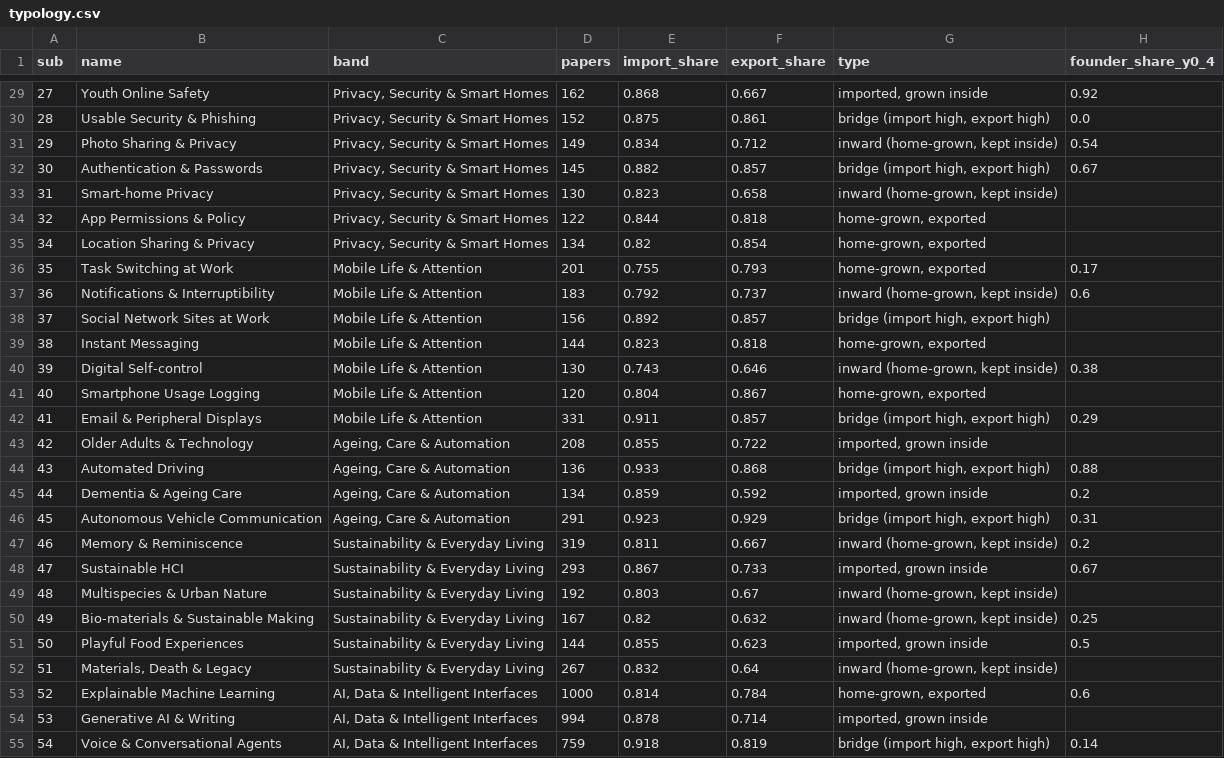
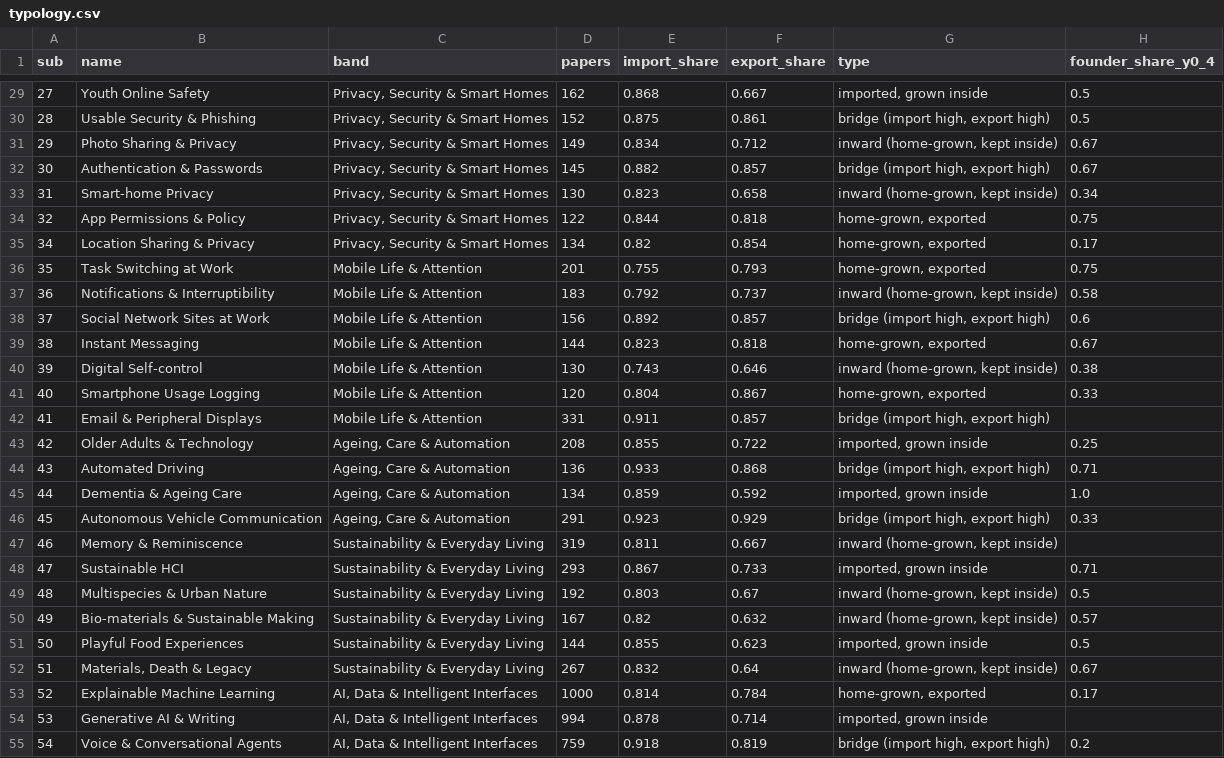
Before and after one commit to mytkymt/paper-lineage, a CSV file: analysis/results/core/typology.csv, drawn as a sheet; only a part is shown, gaps mark what is left out; the diff covers the shown part only.

```diff
--- a/analysis/results/core/typology.csv
+++ b/analysis/results/core/typology.csv
@@ -29,27 +29,27 @@ sub,name,band,papers,import_share,export_share,type,founder_share_y0_4
-27,Youth Online Safety,"Privacy, Security & Smart Homes",162,0.868,0.667,"imported, grown inside",0.92
-28,Usable Security & Phishing,"Privacy, Security & Smart Homes",152,0.875,0.861,"bridge (import high, export high)",0.0
-29,Photo Sharing & Privacy,"Privacy, Security & Smart Homes",149,0.834,0.712,"inward (home-grown, kept inside)",0.54
+27,Youth Online Safety,"Privacy, Security & Smart Homes",162,0.868,0.667,"imported, grown inside",0.5
+28,Usable Security & Phishing,"Privacy, Security & Smart Homes",152,0.875,0.861,"bridge (import high, export high)",0.5
+29,Photo Sharing & Privacy,"Privacy, Security & Smart Homes",149,0.834,0.712,"inward (home-grown, kept inside)",0.67
 30,Authentication & Passwords,"Privacy, Security & Smart Homes",145,0.882,0.857,"bridge (import high, export high)",0.67
-31,Smart-home Privacy,"Privacy, Security & Smart Homes",130,0.823,0.658,"inward (home-grown, kept inside)",
-32,App Permissions & Policy,"Privacy, Security & Smart Homes",122,0.844,0.818,"home-grown, exported",
-34,Location Sharing & Privacy,"Privacy, Security & Smart Homes",134,0.82,0.854,"home-grown, exported",
-35,Task Switching at Work,Mobile Life & Attention,201,0.755,0.793,"home-grown, exported",0.17
-36,Notifications & Interruptibility,Mobile Life & Attention,183,0.792,0.737,"inward (home-grown, kept inside)",0.6
-37,Social Network Sites at Work,Mobile Life & Attention,156,0.892,0.857,"bridge (import high, export high)",
-38,Instant Messaging,Mobile Life & Attention,144,0.823,0.818,"home-grown, exported",
+31,Smart-home Privacy,"Privacy, Security & Smart Homes",130,0.823,0.658,"inward (home-grown, kept inside)",0.34
+32,App Permissions & Policy,"Privacy, Security & Smart Homes",122,0.844,0.818,"home-grown, exported",0.75
+34,Location Sharing & Privacy,"Privacy, Security & Smart Homes",134,0.82,0.854,"home-grown, exported",0.17
+35,Task Switching at Work,Mobile Life & Attention,201,0.755,0.793,"home-grown, exported",0.75
+36,Notifications & Interruptibility,Mobile Life & Attention,183,0.792,0.737,"inward (home-grown, kept inside)",0.58
+37,Social Network Sites at Work,Mobile Life & Attention,156,0.892,0.857,"bridge (import high, export high)",0.6
+38,Instant Messaging,Mobile Life & Attention,144,0.823,0.818,"home-grown, exported",0.67
 39,Digital Self-control,Mobile Life & Attention,130,0.743,0.646,"inward (home-grown, kept inside)",0.38
-40,Smartphone Usage Logging,Mobile Life & Attention,120,0.804,0.867,"home-grown, exported",
-41,Email & Peripheral Displays,Mobile Life & Attention,331,0.911,0.857,"bridge (import high, export high)",0.29
-42,Older Adults & Technology,"Ageing, Care & Automation",208,0.855,0.722,"imported, grown inside",
-43,Automated Driving,"Ageing, Care & Automation",136,0.933,0.868,"bridge (import high, export high)",0.88
-44,Dementia & Ageing Care,"Ageing, Care & Automation",134,0.859,0.592,"imported, grown inside",0.2
-45,Autonomous Vehicle Communication,"Ageing, Care & Automation",291,0.923,0.929,"bridge (import high, export high)",0.31
-46,Memory & Reminiscence,Sustainability & Everyday Living,319,0.811,0.667,"inward (home-grown, kept inside)",0.2
-47,Sustainable HCI,Sustainability & Everyday Living,293,0.867,0.733,"imported, grown inside",0.67
-48,Multispecies & Urban Nature,Sustainability & Everyday Living,192,0.803,0.67,"inward (home-grown, kept inside)",
-49,Bio-materials & Sustainable Making,Sustainability & Everyday Living,167,0.82,0.632,"inward (home-grown, kept inside)",0.25
+40,Smartphone Usage Logging,Mobile Life & Attention,120,0.804,0.867,"home-grown, exported",0.33
+41,Email & Peripheral Displays,Mobile Life & Attention,331,0.911,0.857,"bridge (import high, export high)",
+42,Older Adults & Technology,"Ageing, Care & Automation",208,0.855,0.722,"imported, grown inside",0.25
+43,Automated Driving,"Ageing, Care & Automation",136,0.933,0.868,"bridge (import high, export high)",0.71
+44,Dementia & Ageing Care,"Ageing, Care & Automation",134,0.859,0.592,"imported, grown inside",1.0
+45,Autonomous Vehicle Communication,"Ageing, Care & Automation",291,0.923,0.929,"bridge (import high, export high)",0.33
+46,Memory & Reminiscence,Sustainability & Everyday Living,319,0.811,0.667,"inward (home-grown, kept inside)",
+47,Sustainable HCI,Sustainability & Everyday Living,293,0.867,0.733,"imported, grown inside",0.71
+48,Multispecies & Urban Nature,Sustainability & Everyday Living,192,0.803,0.67,"inward (home-grown, kept inside)",0.5
+49,Bio-materials & Sustainable Making,Sustainability & Everyday Living,167,0.82,0.632,"inward (home-grown, kept inside)",0.57
 50,Playful Food Experiences,Sustainability & Everyday Living,144,0.855,0.623,"imported, grown inside",0.5
-51,"Materials, Death & Legacy",Sustainability & Everyday Living,267,0.832,0.64,"inward (home-grown, kept inside)",
-52,Explainable Machine Learning,"AI, Data & Intelligent Interfaces",1000,0.814,0.784,"home-grown, exported",0.6
+51,"Materials, Death & Legacy",Sustainability & Everyday Living,267,0.832,0.64,"inward (home-grown, kept inside)",0.67
+52,Explainable Machine Learning,"AI, Data & Intelligent Interfaces",1000,0.814,0.784,"home-grown, exported",0.17
 53,Generative AI & Writing,"AI, Data & Intelligent Interfaces",994,0.878,0.714,"imported, grown inside",
-54,Voice & Conversational Agents,"AI, Data & Intelligent Interfaces",759,0.918,0.819,"bridge (import high, export high)",0.14
+54,Voice & Conversational Agents,"AI, Data & Intelligent Interfaces",759,0.918,0.819,"bridge (import high, export high)",0.2
```
Also changed, not shown: 63 edited cells elsewhere in this file, analysis/results/core/founder_share.csv, analysis/results/core/subfield_summary.csv, 7 other files.
